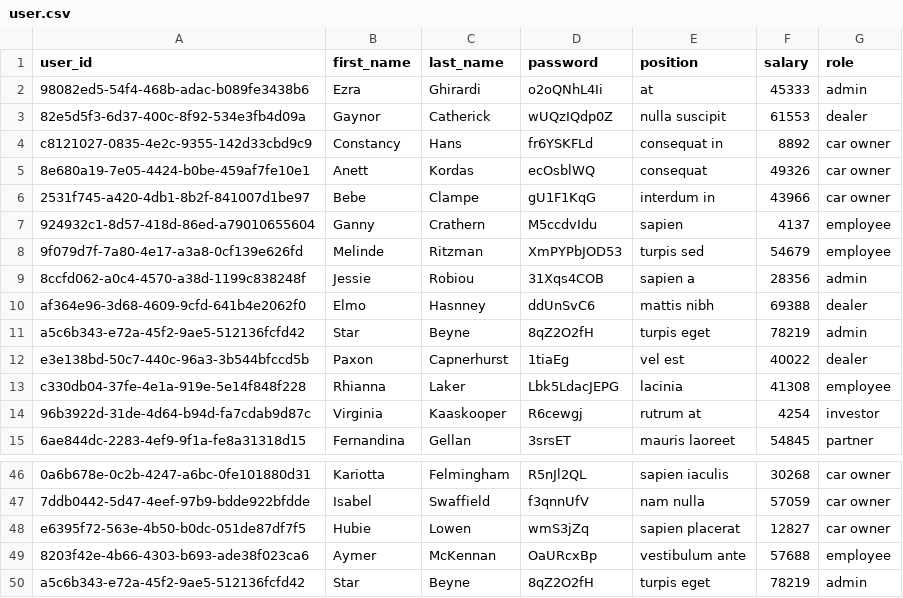
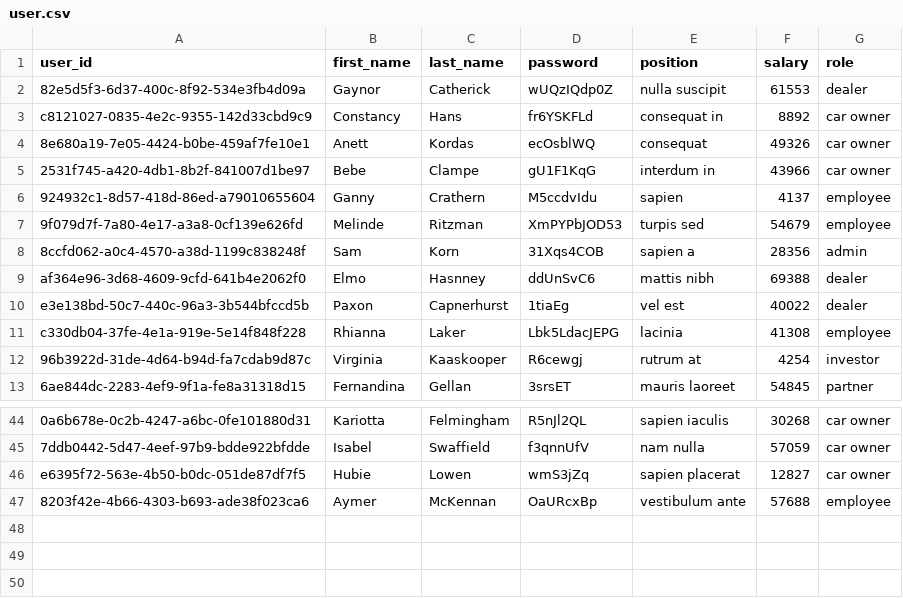
Before and after one commit to daniellekorn/python-car-lot, a CSV file: CSV/user.csv, drawn as a sheet; only a part is shown, gaps mark what is left out.

```diff
--- a/CSV/user.csv
+++ b/CSV/user.csv
@@ -1,3 +1,2 @@
 user_id,first_name,last_name,password,position,salary,role
-98082ed5-54f4-468b-adac-b089fe3438b6,Ezra,Ghirardi,o2oQNhL4Ii,at,45333,admin
 82e5d5f3-6d37-400c-8f92-534e3fb4d09a,Gaynor,Catherick,wUQzIQdp0Z,nulla suscipit,61553,dealer
@@ -8,5 +7,4 @@ c8121027-0835-4e2c-9355-142d33cbd9c9,Constancy,Hans,fr6YSKFLd,consequat in,8892,
 9f079d7f-7a80-4e17-a3a8-0cf139e626fd,Melinde,Ritzman,XmPYPbJOD53,turpis sed,54679,employee
-8ccfd062-a0c4-4570-a38d-1199c838248f,Jessie,Robiou,31Xqs4COB,sapien a,28356,admin
+8ccfd062-a0c4-4570-a38d-1199c838248f,Sam,Korn,31Xqs4COB,sapien a,28356,admin
 af364e96-3d68-4609-9cfd-641b4e2062f0,Elmo,Hasnney,ddUnSvC6,mattis nibh,69388,dealer
-a5c6b343-e72a-45f2-9ae5-512136fcfd42,Star,Beyne,8qZ2O2fH,turpis eget,78219,admin
 e3e138bd-50c7-440c-96a3-3b544bfccd5b,Paxon,Capnerhurst,1tiaEg,vel est,40022,dealer
@@ -49,2 +47 @@ e6395f72-563e-4b50-b0dc-051de87df7f5,Hubie,Lowen,wmS3jZq,sapien placerat,12827,c
 8203f42e-4b66-4303-b693-ade38f023ca6,Aymer,McKennan,OaURcxBp,vestibulum ante,57688,employee
-a5c6b343-e72a-45f2-9ae5-512136fcfd42,Star,Beyne,8qZ2O2fH,turpis eget,78219,admin
```
Also changed, not shown: CSV/vehicle.csv, 6 other files.
